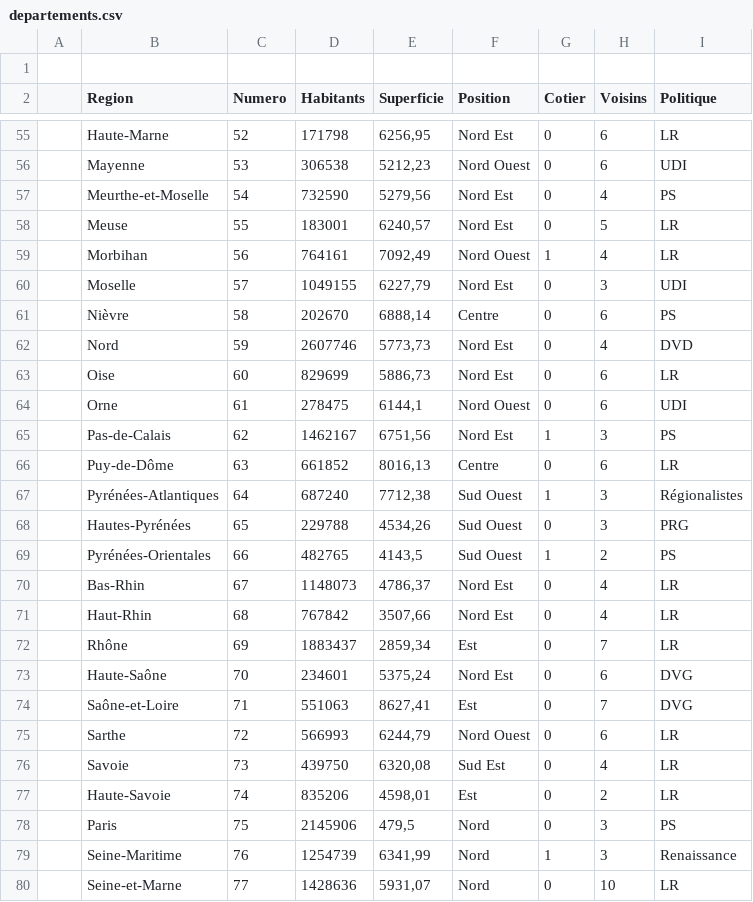
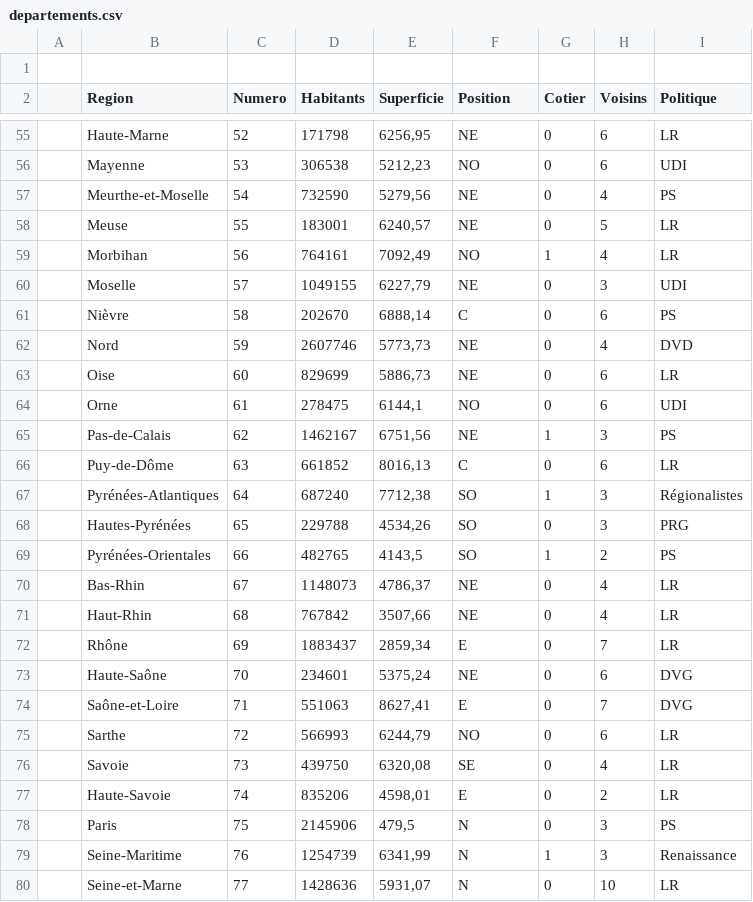
Before and after one commit to TitouanPrl/GeoDevineur, a CSV file: csv/departements.csv, drawn as a sheet; only a part is shown, gaps mark what is left out; the diff covers the shown part only.

```diff
--- a/csv/departements.csv
+++ b/csv/departements.csv
@@ -55,26 +55,26 @@
-,Haute-Marne,52,171798,"6256,95",Nord Est,0,6,LR
-,Mayenne,53,306538,"5212,23",Nord Ouest,0,6,UDI
-,Meurthe-et-Moselle,54,732590,"5279,56",Nord Est,0,4,PS
-,Meuse,55,183001,"6240,57",Nord Est,0,5,LR
-,Morbihan,56,764161,"7092,49",Nord Ouest,1,4,LR
-,Moselle,57,1049155,"6227,79",Nord Est,0,3,UDI
-,Nièvre,58,202670,"6888,14",Centre,0,6,PS
-,Nord,59,2607746,"5773,73",Nord Est,0,4,DVD
-,Oise,60,829699,"5886,73",Nord Est,0,6,LR
-,Orne,61,278475,"6144,1",Nord Ouest,0,6,UDI
-,Pas-de-Calais,62,1462167,"6751,56",Nord Est,1,3,PS
-,Puy-de-Dôme,63,661852,"8016,13",Centre,0,6,LR
-,Pyrénées-Atlantiques,64,687240,"7712,38",Sud Ouest,1,3,Régionalistes
-,Hautes-Pyrénées,65,229788,"4534,26",Sud Ouest,0,3,PRG
-,Pyrénées-Orientales,66,482765,"4143,5",Sud Ouest,1,2,PS
-,Bas-Rhin,67,1148073,"4786,37",Nord Est,0,4,LR
-,Haut-Rhin,68,767842,"3507,66",Nord Est,0,4,LR
-,Rhône,69,1883437,"2859,34",Est,0,7,LR
-,Haute-Saône,70,234601,"5375,24",Nord Est,0,6,DVG
-,Saône-et-Loire,71,551063,"8627,41",Est,0,7,DVG
-,Sarthe,72,566993,"6244,79",Nord Ouest,0,6,LR
-,Savoie,73,439750,"6320,08",Sud Est,0,4,LR
-,Haute-Savoie,74,835206,"4598,01",Est,0,2,LR
-,Paris,75,2145906,"479,5",Nord,0,3,PS
-,Seine-Maritime,76,1254739,"6341,99",Nord ,1,3,Renaissance
-,Seine-et-Marne,77,1428636,"5931,07",Nord,0,10,LR
+,Haute-Marne,52,171798,"6256,95",NE,0,6,LR
+,Mayenne,53,306538,"5212,23",NO,0,6,UDI
+,Meurthe-et-Moselle,54,732590,"5279,56",NE,0,4,PS
+,Meuse,55,183001,"6240,57",NE,0,5,LR
+,Morbihan,56,764161,"7092,49",NO,1,4,LR
+,Moselle,57,1049155,"6227,79",NE,0,3,UDI
+,Nièvre,58,202670,"6888,14",C,0,6,PS
+,Nord,59,2607746,"5773,73",NE,0,4,DVD
+,Oise,60,829699,"5886,73",NE,0,6,LR
+,Orne,61,278475,"6144,1",NO,0,6,UDI
+,Pas-de-Calais,62,1462167,"6751,56",NE,1,3,PS
+,Puy-de-Dôme,63,661852,"8016,13",C,0,6,LR
+,Pyrénées-Atlantiques,64,687240,"7712,38",SO,1,3,Régionalistes
+,Hautes-Pyrénées,65,229788,"4534,26",SO,0,3,PRG
+,Pyrénées-Orientales,66,482765,"4143,5",SO,1,2,PS
+,Bas-Rhin,67,1148073,"4786,37",NE,0,4,LR
+,Haut-Rhin,68,767842,"3507,66",NE,0,4,LR
+,Rhône,69,1883437,"2859,34",E,0,7,LR
+,Haute-Saône,70,234601,"5375,24",NE,0,6,DVG
+,Saône-et-Loire,71,551063,"8627,41",E,0,7,DVG
+,Sarthe,72,566993,"6244,79",NO,0,6,LR
+,Savoie,73,439750,"6320,08",SE,0,4,LR
+,Haute-Savoie,74,835206,"4598,01",E,0,2,LR
+,Paris,75,2145906,"479,5",N,0,3,PS
+,Seine-Maritime,76,1254739,"6341,99",N,1,3,Renaissance
+,Seine-et-Marne,77,1428636,"5931,07",N,0,10,LR
```
Also changed, not shown: 70 edited cells elsewhere in this file.
